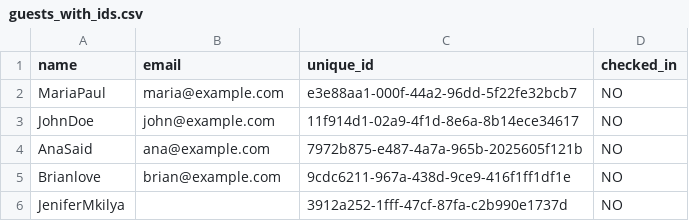
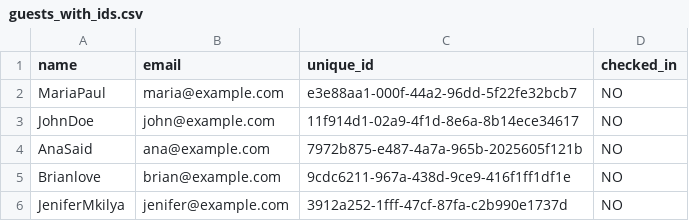
Before and after one commit to brian123love/wedding-qr-system, a CSV file: guests_with_ids.csv, drawn as a sheet.

Commit message:
Update guests_with_ids.csv
upda

```diff
--- a/guests_with_ids.csv
+++ b/guests_with_ids.csv
@@ -5,2 +5,2 @@ AnaSaid,ana@example.com,7972b875-e487-4a7a-965b-2025605f121b,NO
 Brianlove,brian@example.com,9cdc6211-967a-438d-9ce9-416f1ff1df1e,NO
-JeniferMkilya,,3912a252-1fff-47cf-87fa-c2b990e1737d,NO
+JeniferMkilya,jenifer@example.com,3912a252-1fff-47cf-87fa-c2b990e1737d,NO
```
